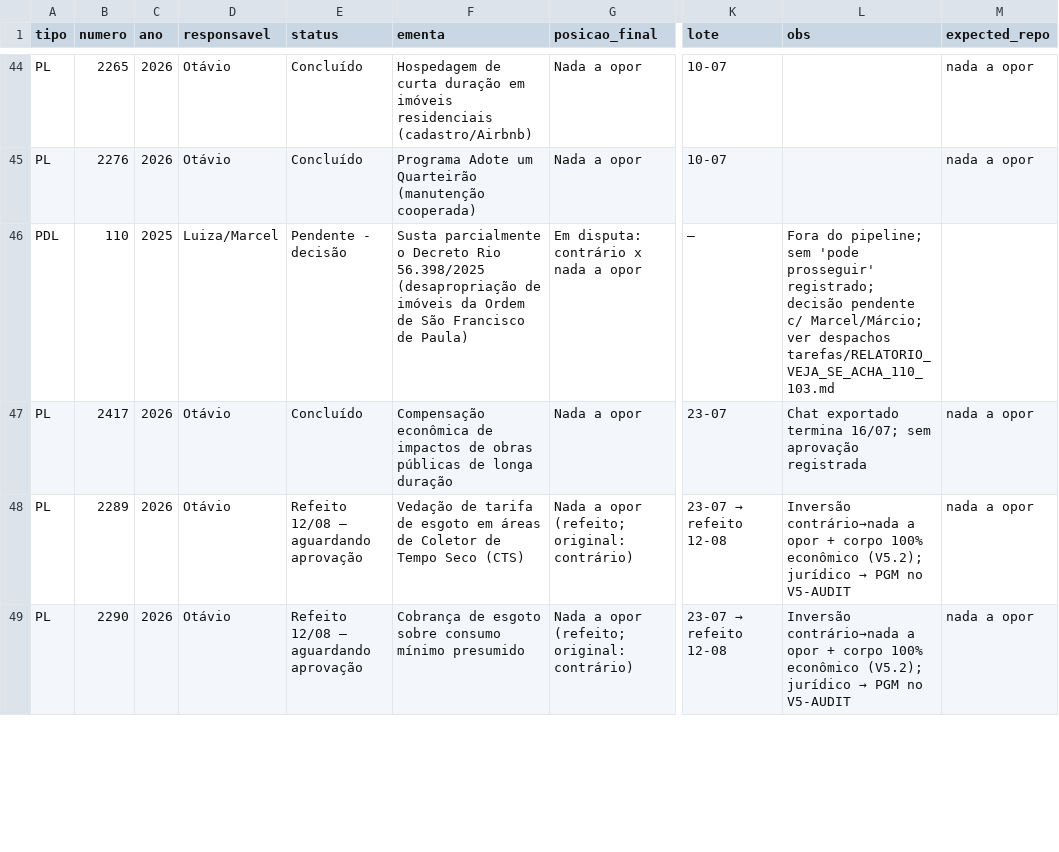
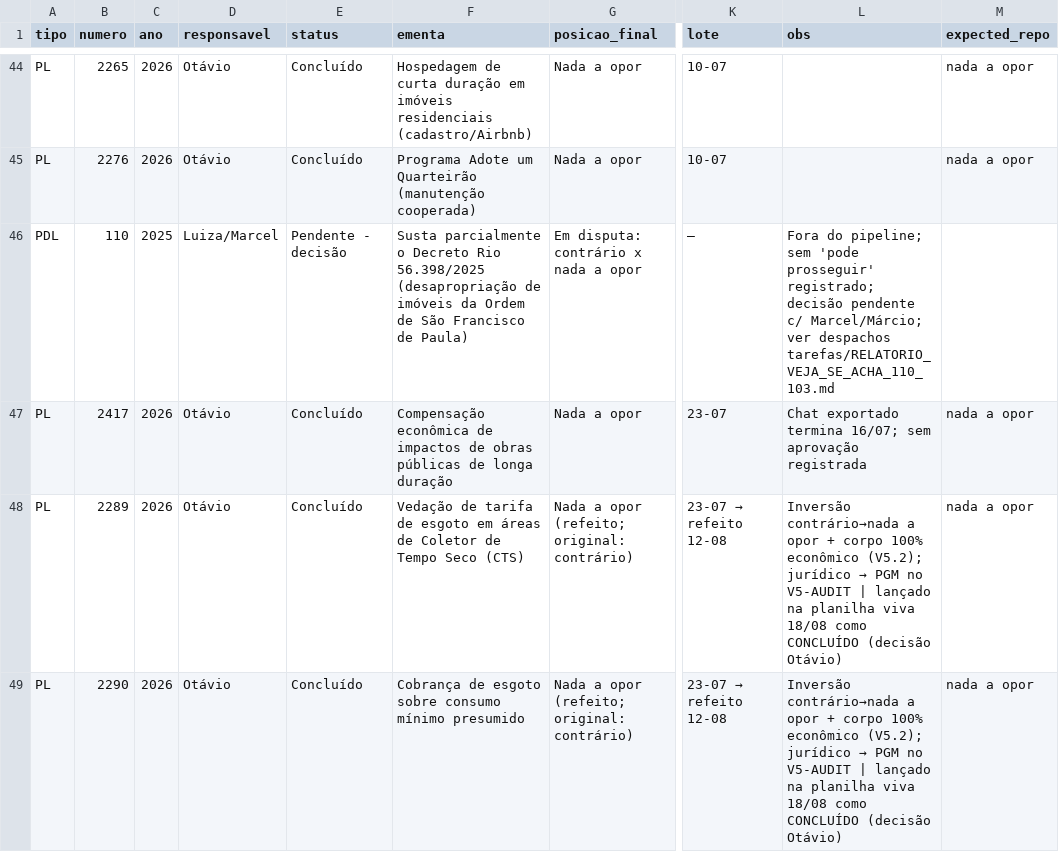
Before and after one commit to OttoBoop/manifestacoes-pl-rj, a CSV file: controle-excel/revisao_map.csv, drawn as a sheet; only a part is shown, gaps mark what is left out; the diff covers the shown part only; the diff names each change by its address in the sheet, - before the commit and + after, or states it on an @@ line.

```diff
--- a/controle-excel/revisao_map.csv
+++ b/controle-excel/revisao_map.csv
-E48:E49 (status): Refeito 12/08 — aguardando aprovação
+E48:E49 (status): Concluído
-L48:L49 (obs): …no V5-AUDIT
+L48:L49 (obs): …no V5-AUDIT | lançado na planilha viva 18/08 como CONCLUÍDO (decisão Otávio)
```
Also changed, not shown: 4 edited cells elsewhere in this file, 3 other files.
